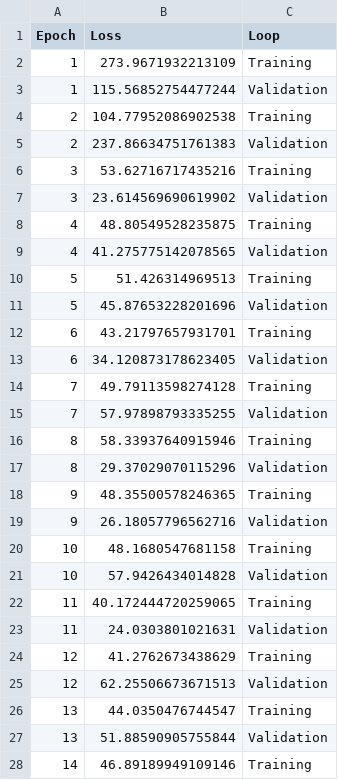
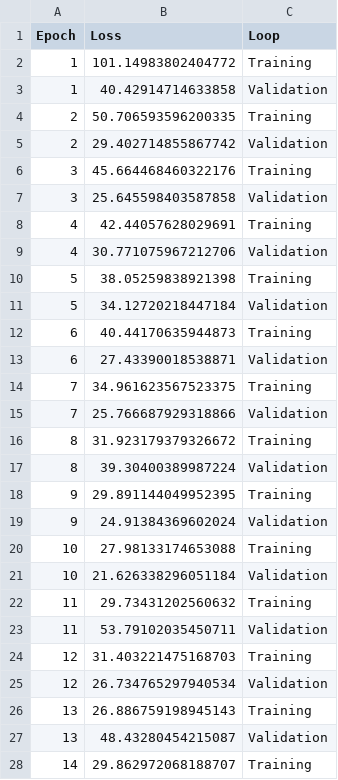
Before and after one commit to eren-stannard/ICT304-SOMS-Project, a CSV file: ODS/output/data_vis/optimisation_results.csv, drawn as a sheet; only a part is shown; the diff covers the shown part only.

```diff
--- a/ODS/output/data_vis/optimisation_results.csv
+++ b/ODS/output/data_vis/optimisation_results.csv
@@ -1,28 +1,28 @@
 Epoch,Loss,Loop
-1,273.9671932213109,Training
-1,115.56852754477244,Validation
-2,104.77952086902538,Training
-2,237.86634751761383,Validation
-3,53.62716717435216,Training
-3,23.614569690619902,Validation
-4,48.80549528235875,Training
-4,41.275775142078565,Validation
-5,51.426314969513,Training
-5,45.87653228201696,Validation
-6,43.21797657931701,Training
-6,34.120873178623405,Validation
-7,49.79113598274128,Training
-7,57.97898793335255,Validation
-8,58.33937640915946,Training
-8,29.37029070115296,Validation
-9,48.35500578246365,Training
-9,26.18057796562716,Validation
-10,48.1680547681158,Training
-10,57.9426434014828,Validation
-11,40.172444720259065,Training
-11,24.0303801021631,Validation
-12,41.2762673438629,Training
-12,62.25506673671513,Validation
-13,44.0350476744547,Training
-13,51.88590905755844,Validation
-14,46.89189949109146,Training
+1,101.14983802404772,Training
+1,40.42914714633858,Validation
+2,50.706593596200335,Training
+2,29.402714855867742,Validation
+3,45.664468460322176,Training
+3,25.645598403587858,Validation
+4,42.44057628029691,Training
+4,30.771075967212706,Validation
+5,38.05259838921398,Training
+5,34.12720218447184,Validation
+6,40.44170635944873,Training
+6,27.43390018538871,Validation
+7,34.961623567523375,Training
+7,25.766687929318866,Validation
+8,31.923179379326672,Training
+8,39.30400389987224,Validation
+9,29.891144049952395,Training
+9,24.91384369602024,Validation
+10,27.98133174653088,Training
+10,21.626338296051184,Validation
+11,29.73431202560632,Training
+11,53.79102035450711,Validation
+12,31.403221475168703,Training
+12,26.734765297940534,Validation
+13,26.886759198945143,Training
+13,48.43280454215087,Validation
+14,29.862972068188707,Training
```
Also changed, not shown: 40 added rows and 33 edited cells elsewhere in this file, ODS/output/data_vis/dataset_Training_data_dist.csv, ODS/output/data_vis/dataset_Validation_data_dist.csv, 9 other files.
